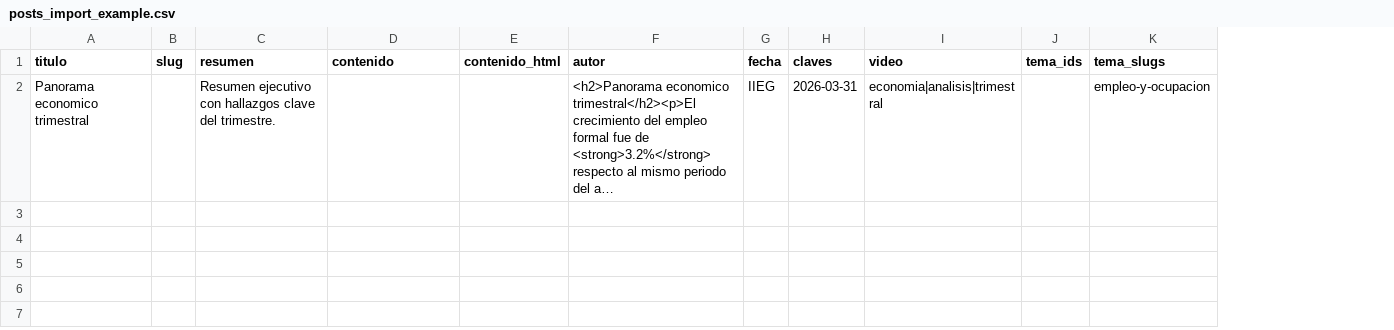
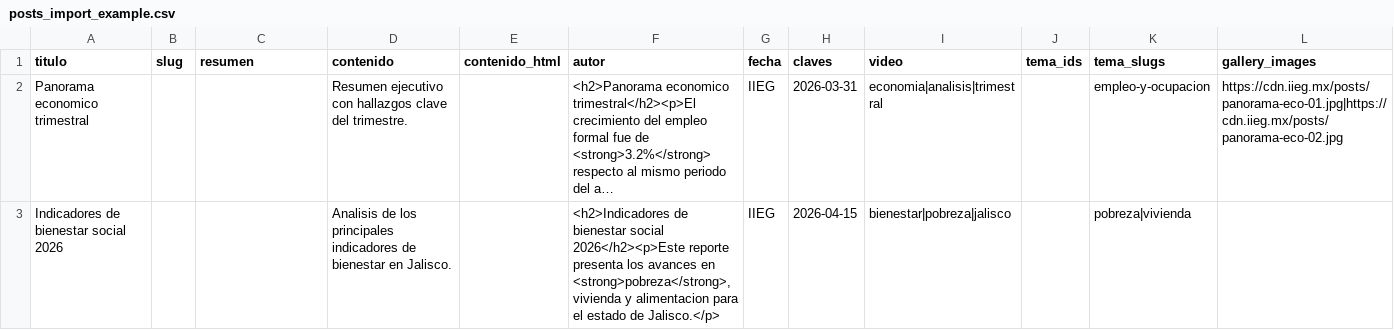
Before and after one commit to iieg-oficial/sitio2026, a CSV file: api/scripts/examples/posts_import_example.csv, drawn as a sheet; long unchanged cells end in …; the diff names each change by its address in the sheet, - before the commit and + after, or states it on an @@ line.

Commit message:
fix: actualizacion de campos en modelos de importacion

```diff
--- a/api/scripts/examples/posts_import_example.csv
+++ b/api/scripts/examples/posts_import_example.csv
+column L (gallery_images), row 2: https://cdn.iieg.mx/posts/panorama-eco-01.jpg|https://cdn.iieg.mx/posts/panorama-eco-02.jpg
-C2 (resumen): Resumen ejecutivo con hallazgos clave del trimestre.
+C2 (resumen): (empty)
-D2 (contenido): (empty)
+D2 (contenido): Resumen ejecutivo con hallazgos clave del trimestre.
+row 3: Indicadores de bienestar social 2026 |  |  | Analisis de los principales indicadores de bienestar en Jalisco. |  | <h2>Indicadores de bienestar social 2026</h2><p>Este reporte presenta los avances en <strong>pobreza</strong>, vivienda y alimentacion para el estado de Jalisco.</p> | IIEG | 2026-04-15 | bienestar|pobreza|jalisco |  | pobreza|vivienda
```
Also changed, not shown: api/scripts/examples/subject_import_example.csv, 2 other files.
